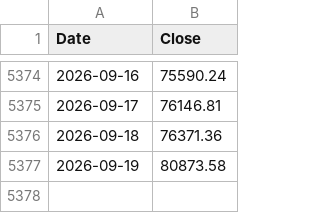
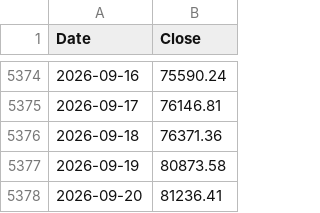
Before and after one commit to stephanlivera/bitcoin-dca-calculator, a CSV file: btc_daily.csv, drawn as a sheet; only a part is shown, gaps mark what is left out.

```diff
--- a/btc_daily.csv
+++ b/btc_daily.csv
@@ -5377 +5377,2 @@ Date,Close
 2026-09-19,80873.58
+2026-09-20,81236.41
```
